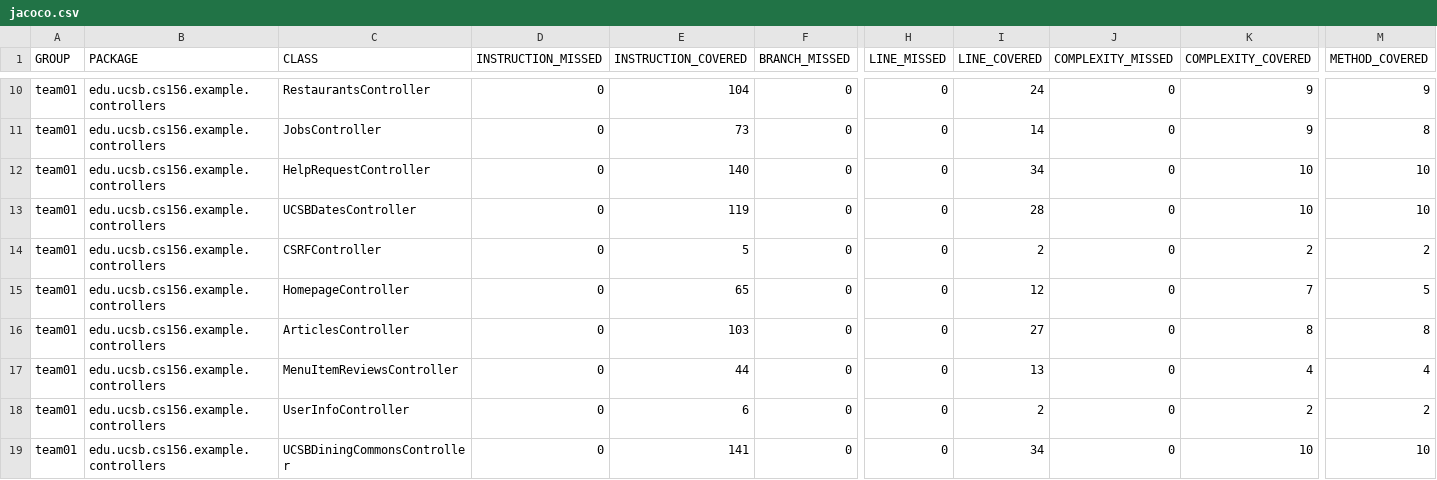
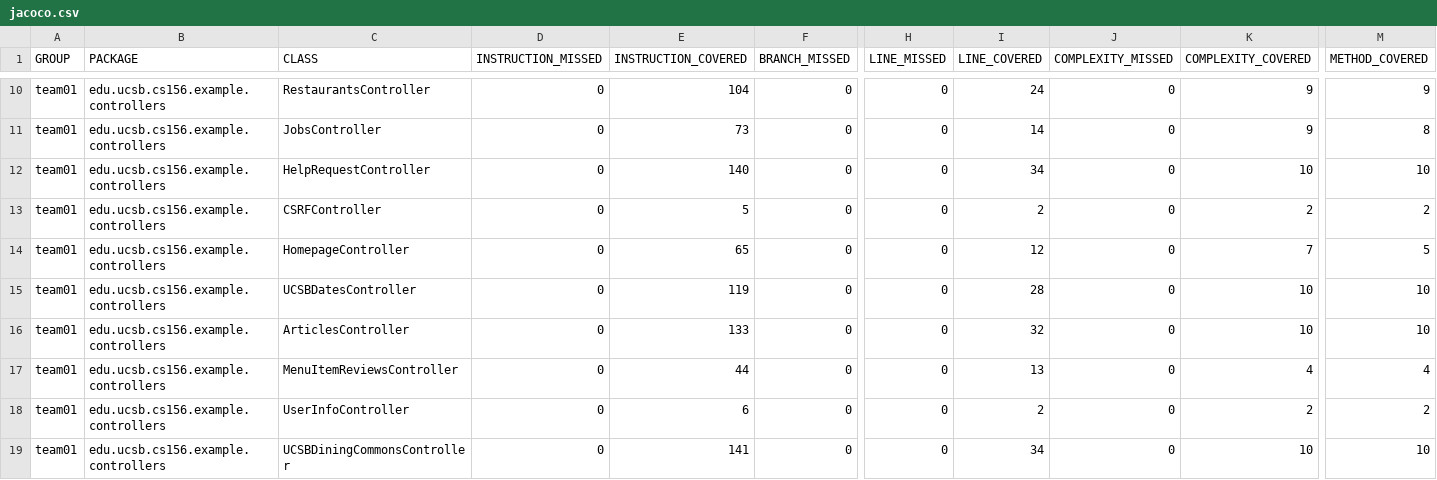
Before and after one commit to ucsb-cs156-f26/team01-f26-08, a CSV file: jacoco/jacoco.csv, drawn as a sheet; only a part is shown, gaps mark what is left out; the diff names each change by its address in the sheet, - before the commit and + after, or states it on an @@ line.

Commit message:
Deploying to gh-pages from @ ucsb-cs156-f26/team01-f26-08@820767c47c5a2a76d213decf09dda668f414f1b3 🚀

```diff
--- a/jacoco/jacoco.csv
+++ b/jacoco/jacoco.csv
@@ row 13 moved to row 15: team01 @@
-E16 (INSTRUCTION_COVERED): 103
+E16 (INSTRUCTION_COVERED): 133
-I16 (LINE_COVERED): 27
+I16 (LINE_COVERED): 32
-K16 (COMPLEXITY_COVERED): 8
+K16 (COMPLEXITY_COVERED): 10
-M16 (METHOD_COVERED): 8
+M16 (METHOD_COVERED): 10
```
Also changed, not shown: 7 other files.
